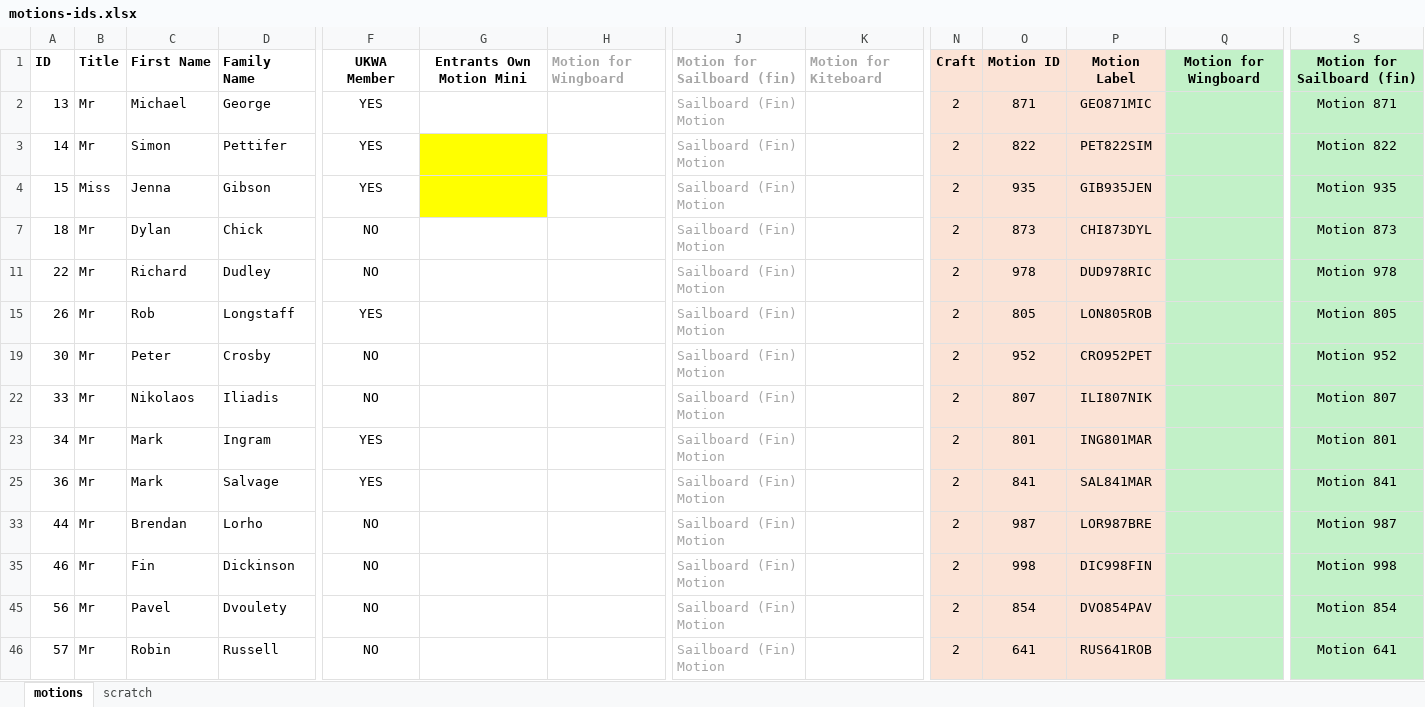
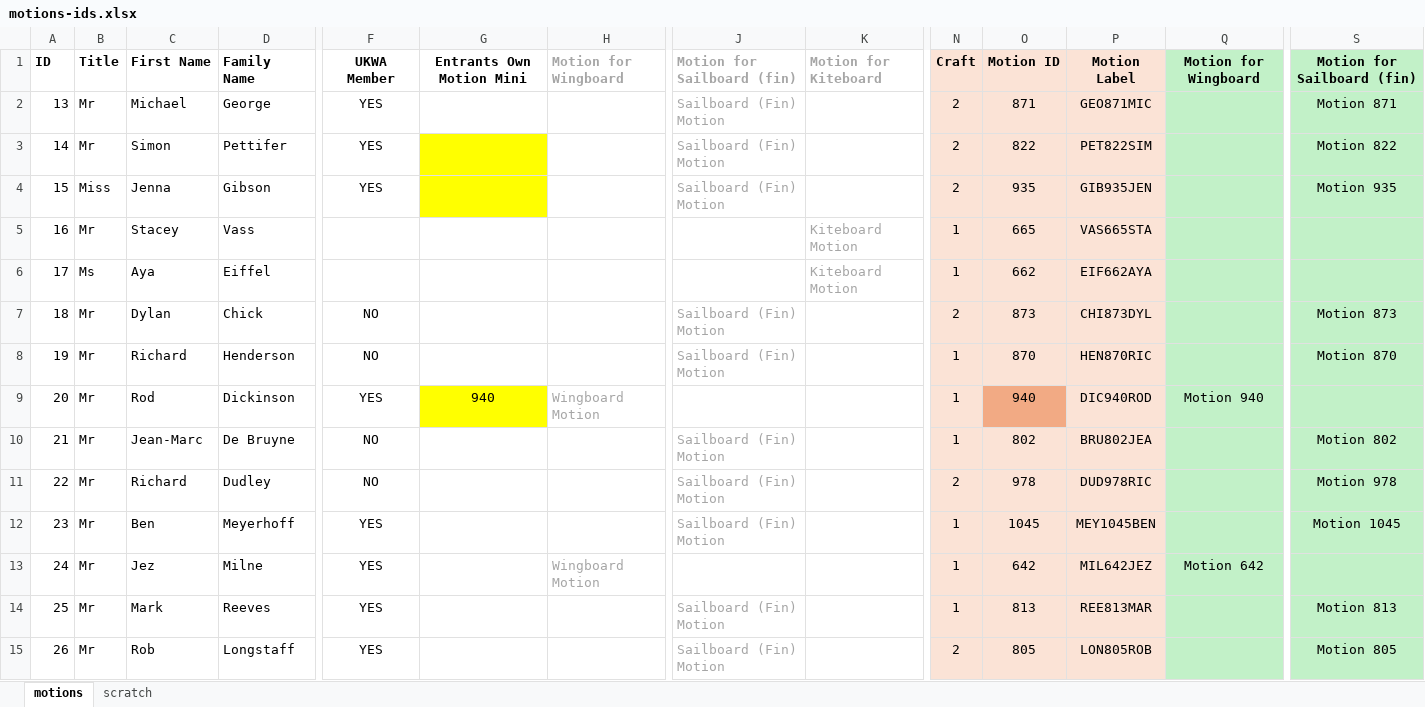
Before and after one commit to Logiqx/wsw-results, an Excel workbook: events/2026/config/motions-ids.xlsx, sheet motions, drawn as a sheet; only a part is shown, gaps mark what is left out; the shorter side is filled out with more unchanged rows; values as stored, in another font and other column widths than the file's, no borders; rows hold the shown columns only; the diff covers the shown part only; the diff names each change by its address in the sheet, - before the commit and + after, or states it on an @@ line.

```diff
--- a/events/2026/config/motions-ids.xlsx (sheet motions)
+++ b/events/2026/config/motions-ids.xlsx (sheet motions)
@@ row 5 unhidden: 16 | Mr | Stacey | Vass |  |  |  |  | Kiteboard Motion | 1 | 665 | VAS665STA @@
@@ row 6 unhidden: 17 | Ms | Aya | Eiffel |  |  |  |  | Kiteboard Motion | 1 | 662 | EIF662AYA @@
@@ row 8 unhidden: 19 | Mr | Richard | Henderson | NO |  |  | Sailboard (Fin) Motion |  | 1 | 870 | HEN870RIC |  | Motion 870 @@
@@ row 9 unhidden: 20 | Mr | Rod | Dickinson | YES | 940 | Wingboard Motion |  |  | 1 | 940 | DIC940ROD | Motion 940 @@
@@ row 10 unhidden: 21 | Mr | Jean-Marc | De Bruyne | NO |  |  | Sailboard (Fin) Motion |  | 1 | 802 | BRU802JEA |  | Motion 802 @@
@@ row 12 unhidden: 23 | Mr | Ben | Meyerhoff | YES |  |  | Sailboard (Fin) Motion |  | 1 | 1045 | MEY1045BEN |  | Motion 1045 @@
@@ row 13 unhidden: 24 | Mr | Jez | Milne | YES |  | Wingboard Motion |  |  | 1 | 642 | MIL642JEZ | Motion 642 @@
@@ row 14 unhidden: 25 | Mr | Mark | Reeves | YES |  |  | Sailboard (Fin) Motion |  | 1 | 813 | REE813MAR |  | Motion 813 @@
```
Also changed, not shown: 55 hidden or unhidden rows elsewhere in this sheet, 2 other files.
